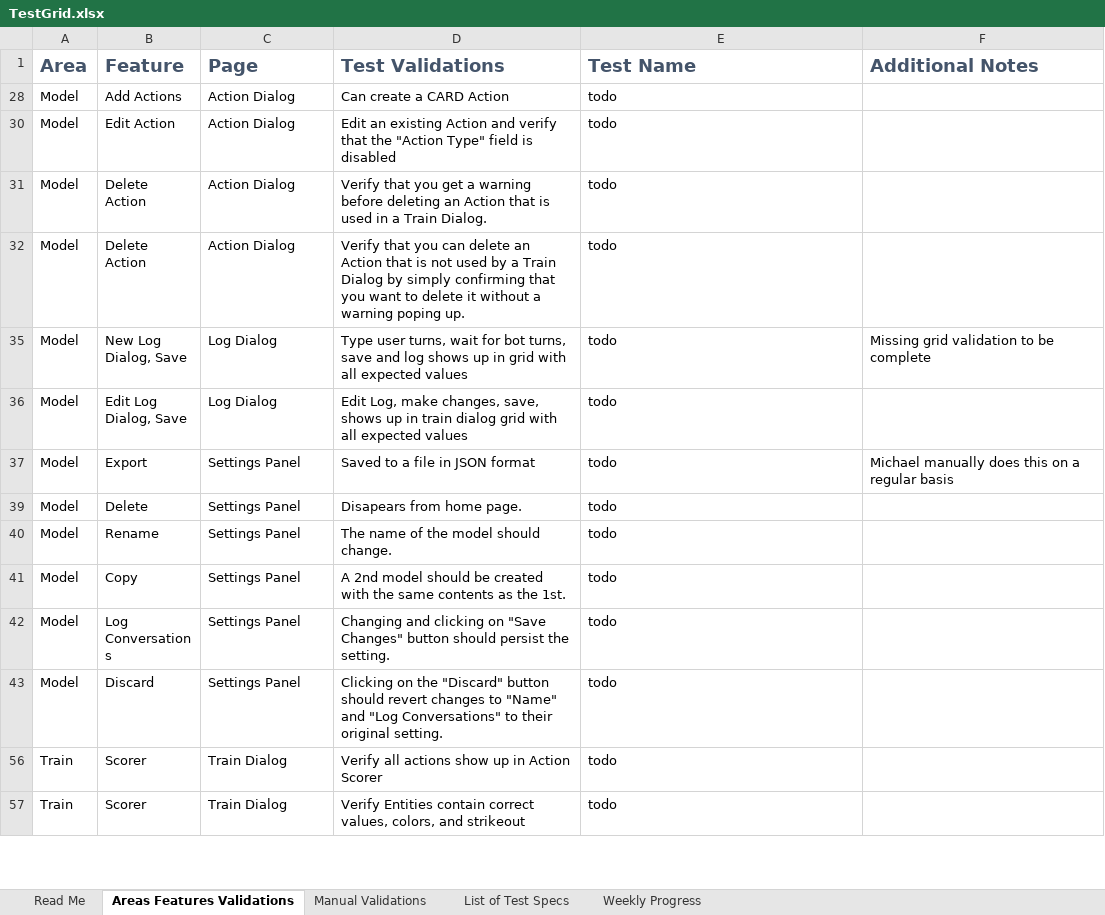
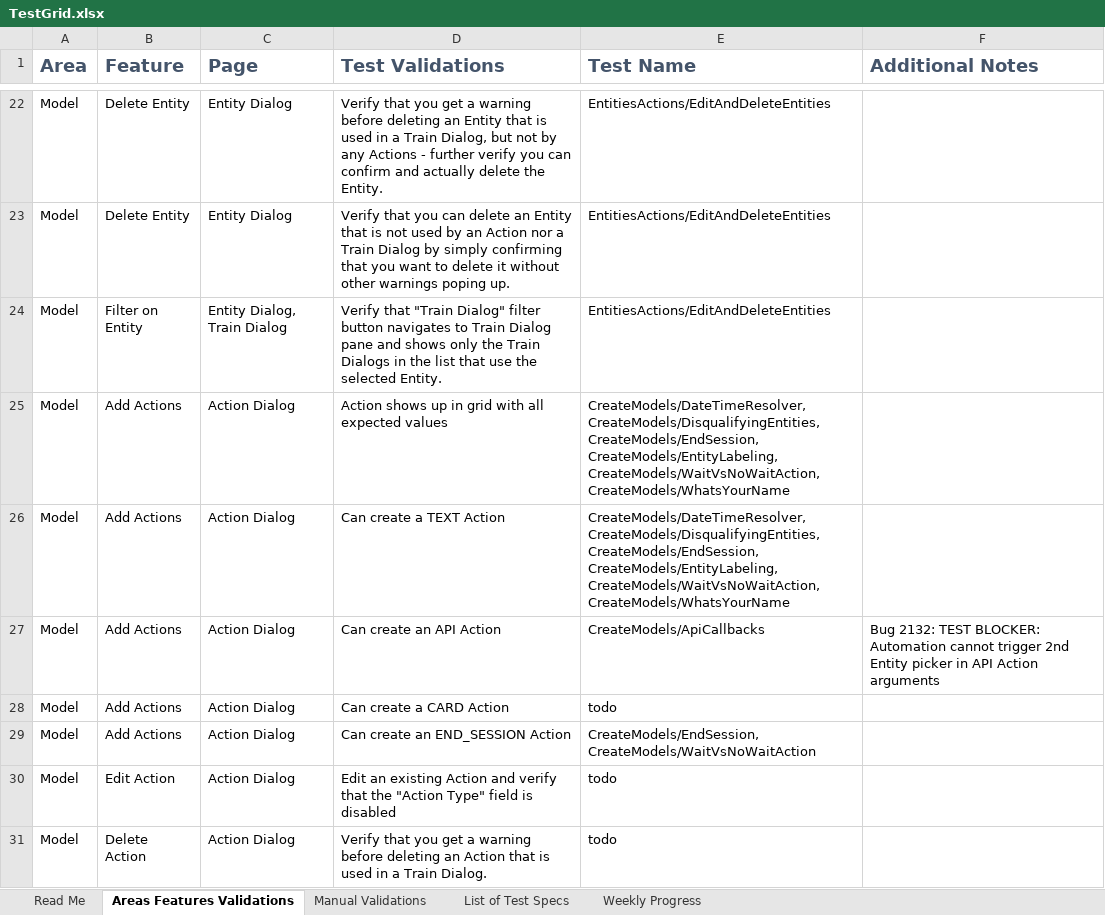
Before and after one commit to microsoft/conversationlearner, an Excel workbook: packages/cl-ui/cypress/TestGrid.xlsx, sheet Areas Features Validations, drawn as a sheet; only a part is shown, gaps mark what is left out; the shorter side is filled out with more unchanged rows; values as stored, in another font and other column widths than the file's, no borders; table styles not drawn; the diff covers the shown part only; the diff names each change by its address in the sheet, - before the commit and + after, or states it on an @@ line.

```diff
--- a/packages/cl-ui/cypress/TestGrid.xlsx (sheet Areas Features Validations)
+++ b/packages/cl-ui/cypress/TestGrid.xlsx (sheet Areas Features Validations)
@@ row 22 unhidden: Model | Delete Entity | Entity Dialog | Verify that you get a warning before deleting an Entity that is used in a Train Dialog, but not by any Actions - further verify you can confirm and actually delete the Entity. | EntitiesActions/EditAndDeleteEntities @@
@@ row 23 unhidden: Model | Delete Entity | Entity Dialog | Verify that you can delete an Entity that is not used by an Action nor a Train Dialog by simply confirming that you want to delete it without other warnings poping up. | EntitiesActions/EditAndDeleteEntities @@
@@ row 24 unhidden: Model | Filter on Entity | Entity Dialog, Train Dialog | Verify that "Train Dialog" filter button navigates to Train Dialog pane and shows only the Train Dialogs in the list that use the selected Entity. | EntitiesActions/EditAndDeleteEntities @@
@@ row 25 unhidden: Model | Add Actions | Action Dialog | Action shows up in grid with all expected values | CreateModels/DateTimeResolver, CreateModels/DisqualifyingEntities, CreateModels/EndSession, CreateModels/EntityLabeling, CreateModels/WaitVsNoWaitAction, CreateModels/WhatsYourName @@
@@ row 26 unhidden: Model | Add Actions | Action Dialog | Can create a TEXT Action | CreateModels/DateTimeResolver, CreateModels/DisqualifyingEntities, CreateModels/EndSession, CreateModels/EntityLabeling, CreateModels/WaitVsNoWaitAction, CreateModels/WhatsYourName @@
@@ row 27 unhidden: Model | Add Actions | Action Dialog | Can create an API Action | CreateModels/ApiCallbacks | Bug 2132: TEST BLOCKER: Automation cannot trigger 2nd Entity picker in API Action arguments @@
@@ row 29 unhidden: Model | Add Actions | Action Dialog | Can create an END_SESSION Action | CreateModels/EndSession, CreateModels/WaitVsNoWaitAction @@
```
Also changed, not shown: 3 added rows and 116 hidden or unhidden rows elsewhere in this sheet, 8 other files.
